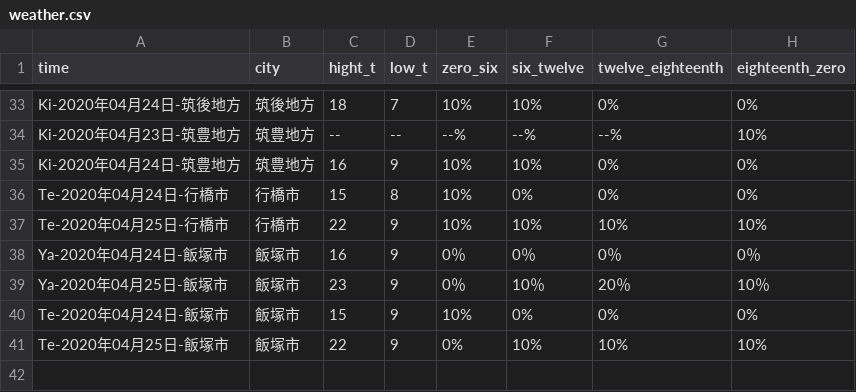
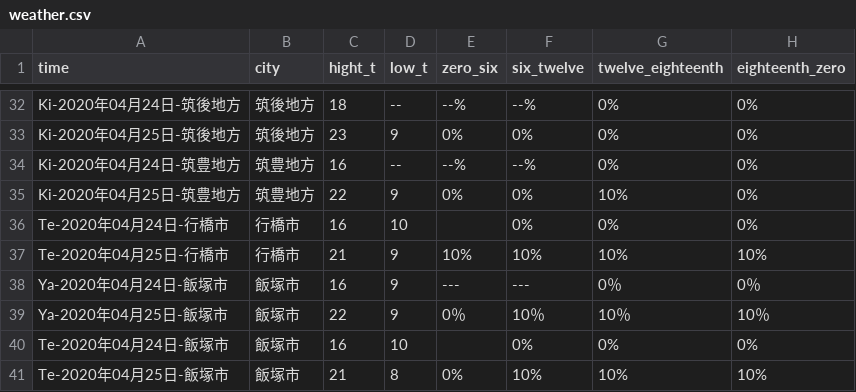
Before and after one commit to ryuu-tawara/laravel-portfolio, a CSV file: weather/weather.csv, drawn as a sheet; only a part is shown, gaps mark what is left out; removed rows and columns are numbered as before the commit, all else as after; the diff covers the shown part only; the diff names each change by its address in the sheet, - before the commit and + after, or states it on an @@ line.

```diff
--- a/weather/weather.csv
+++ b/weather/weather.csv
-D32 (low_t): 7
+D32 (low_t): --
-E32 (zero_six): 10%
+E32 (zero_six): --%
-F32 (six_twelve): 10%
+F32 (six_twelve): --%
-row 34: Ki-2020年04月23日-筑豊地方 | 筑豊地方 | -- | -- | --% | --% | --% | 10%
+row 33: Ki-2020年04月25日-筑後地方 | 筑後地方 | 23 | 9 | 0% | 0% | 0% | 0%
-D34 (low_t): 9
+D34 (low_t): --
-E34 (zero_six): 10%
+E34 (zero_six): --%
-F34 (six_twelve): 10%
+F34 (six_twelve): --%
+row 35: Ki-2020年04月25日-筑豊地方 | 筑豊地方 | 22 | 9 | 0% | 0% | 10% | 0%
-C36 (hight_t): 15
+C36 (hight_t): 16
-D36 (low_t): 8
+D36 (low_t): 10
-E36 (zero_six): 10%
+E36 (zero_six): (empty)
-C37 (hight_t): 22
+C37 (hight_t): 21
-E38 (zero_six): 0％
+E38 (zero_six): ---
-F38 (six_twelve): 0％
+F38 (six_twelve): ---
-C39 (hight_t): 23
+C39 (hight_t): 22
-G39 (twelve_eighteenth): 20％
+G39 (twelve_eighteenth): 10％
-C40 (hight_t): 15
+C40 (hight_t): 16
-D40 (low_t): 9
+D40 (low_t): 10
-E40 (zero_six): 10%
+E40 (zero_six): (empty)
-C41 (hight_t): 22
+C41 (hight_t): 21
-D41 (low_t): 9
+D41 (low_t): 8
```
Also changed, not shown: 2 added rows, 3 removed rows and 58 edited cells elsewhere in this file.
